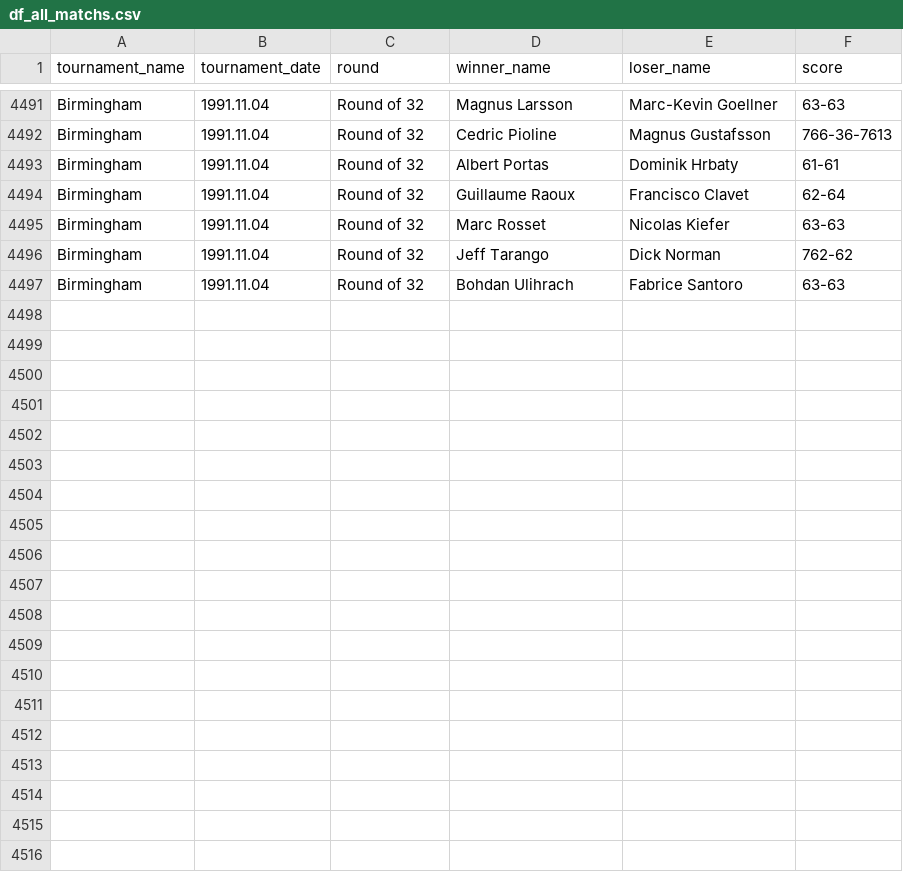
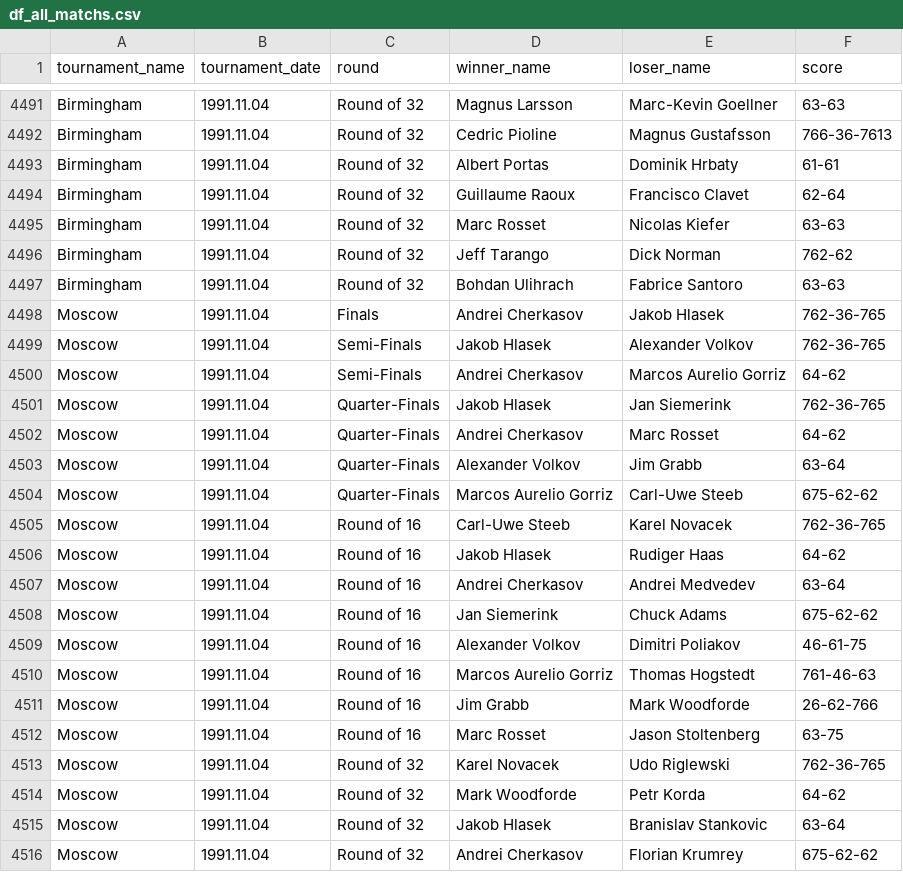
Before and after one commit to jeanbouteiller/tennis_prediction, a CSV file: df_all_matchs.csv, drawn as a sheet; only a part is shown, gaps mark what is left out; the diff covers the shown part only.

Commit message:
Update file

```diff
--- a/df_all_matchs.csv
+++ b/df_all_matchs.csv
@@ -4497 +4497,20 @@ Birmingham,1991.11.04,Round of 32,Jeff Tarango,Dick Norman,762-62
 Birmingham,1991.11.04,Round of 32,Bohdan Ulihrach,Fabrice Santoro,63-63
+Moscow,1991.11.04,Finals,Andrei Cherkasov,Jakob Hlasek,762-36-765
+Moscow,1991.11.04,Semi-Finals,Jakob Hlasek,Alexander Volkov,762-36-765
+Moscow,1991.11.04,Semi-Finals,Andrei Cherkasov,Marcos Aurelio Gorriz,64-62
+Moscow,1991.11.04,Quarter-Finals,Jakob Hlasek,Jan Siemerink,762-36-765
+Moscow,1991.11.04,Quarter-Finals,Andrei Cherkasov,Marc Rosset,64-62
+Moscow,1991.11.04,Quarter-Finals,Alexander Volkov,Jim Grabb,63-64
+Moscow,1991.11.04,Quarter-Finals,Marcos Aurelio Gorriz,Carl-Uwe Steeb,675-62-62
+Moscow,1991.11.04,Round of 16,Carl-Uwe Steeb,Karel Novacek,762-36-765
+Moscow,1991.11.04,Round of 16,Jakob Hlasek,Rudiger Haas,64-62
+Moscow,1991.11.04,Round of 16,Andrei Cherkasov,Andrei Medvedev,63-64
+Moscow,1991.11.04,Round of 16,Jan Siemerink,Chuck Adams,675-62-62
+Moscow,1991.11.04,Round of 16,Alexander Volkov,Dimitri Poliakov,46-61-75
+Moscow,1991.11.04,Round of 16,Marcos Aurelio Gorriz,Thomas Hogstedt,761-46-63
+Moscow,1991.11.04,Round of 16,Jim Grabb,Mark Woodforde,26-62-766
+Moscow,1991.11.04,Round of 16,Marc Rosset,Jason Stoltenberg,63-75
+Moscow,1991.11.04,Round of 32,Karel Novacek,Udo Riglewski,762-36-765
+Moscow,1991.11.04,Round of 32,Mark Woodforde,Petr Korda,64-62
+Moscow,1991.11.04,Round of 32,Jakob Hlasek,Branislav Stankovic,63-64
+Moscow,1991.11.04,Round of 32,Andrei Cherkasov,Florian Krumrey,675-62-62
```
Also changed, not shown: 12 added rows elsewhere in this file.
